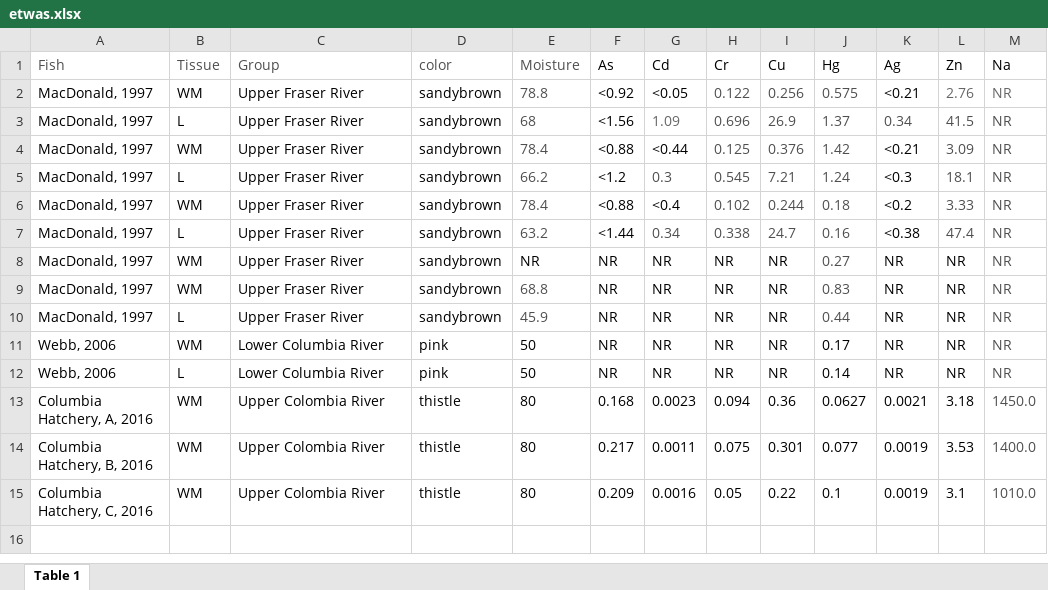
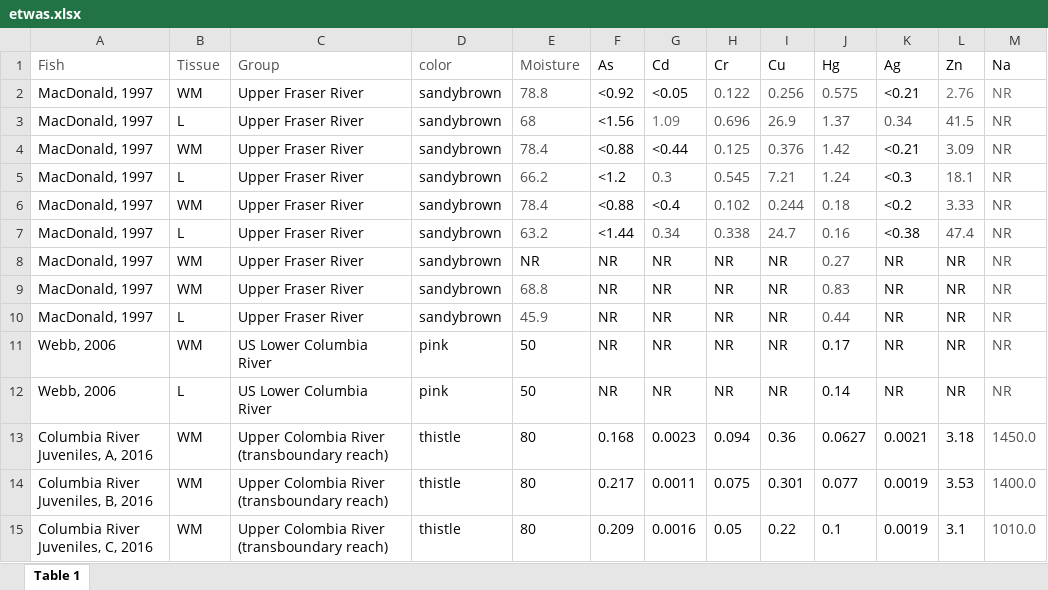
Before and after one commit to amirmtaghizadegan/Sturgeon, an Excel workbook: etwas.xlsx, sheet Table 1, drawn as a sheet; values as stored, in another font and other column widths than the file's, no borders; the diff names each change by its address in the sheet, - before the commit and + after, or states it on an @@ line.

Commit message:
main is etwas

```diff
--- a/etwas.xlsx (sheet Table 1)
+++ b/etwas.xlsx (sheet Table 1)
-C11:C12 (Group): Lower Columbia River
+C11:C12 (Group): US Lower Columbia River
-A13 (Fish): Columbia Hatchery, A, 2016
+A13 (Fish): Columbia River Juveniles, A, 2016
-C13:C15 (Group): Upper Colombia River
+C13:C15 (Group): Upper Colombia River (transboundary reach)
-A14 (Fish): Columbia Hatchery, B, 2016
+A14 (Fish): Columbia River Juveniles, B, 2016
-A15 (Fish): Columbia Hatchery, C, 2016
+A15 (Fish): Columbia River Juveniles, C, 2016
```
Also changed, not shown: 3 other files.
